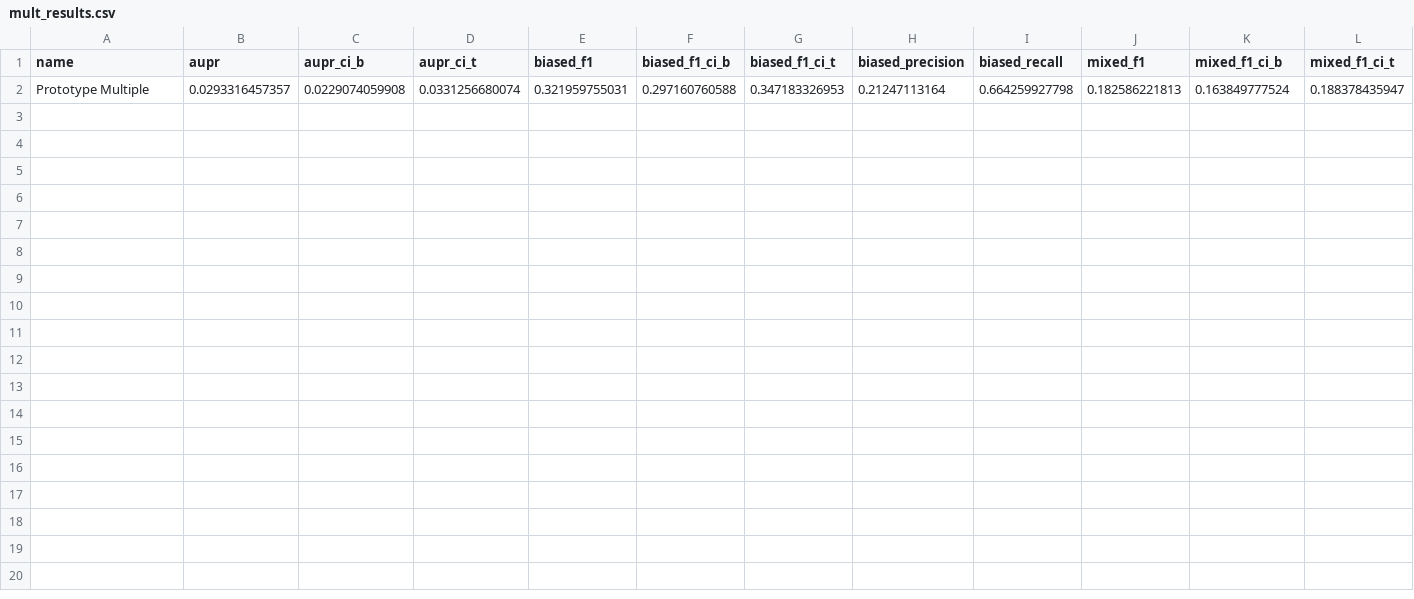
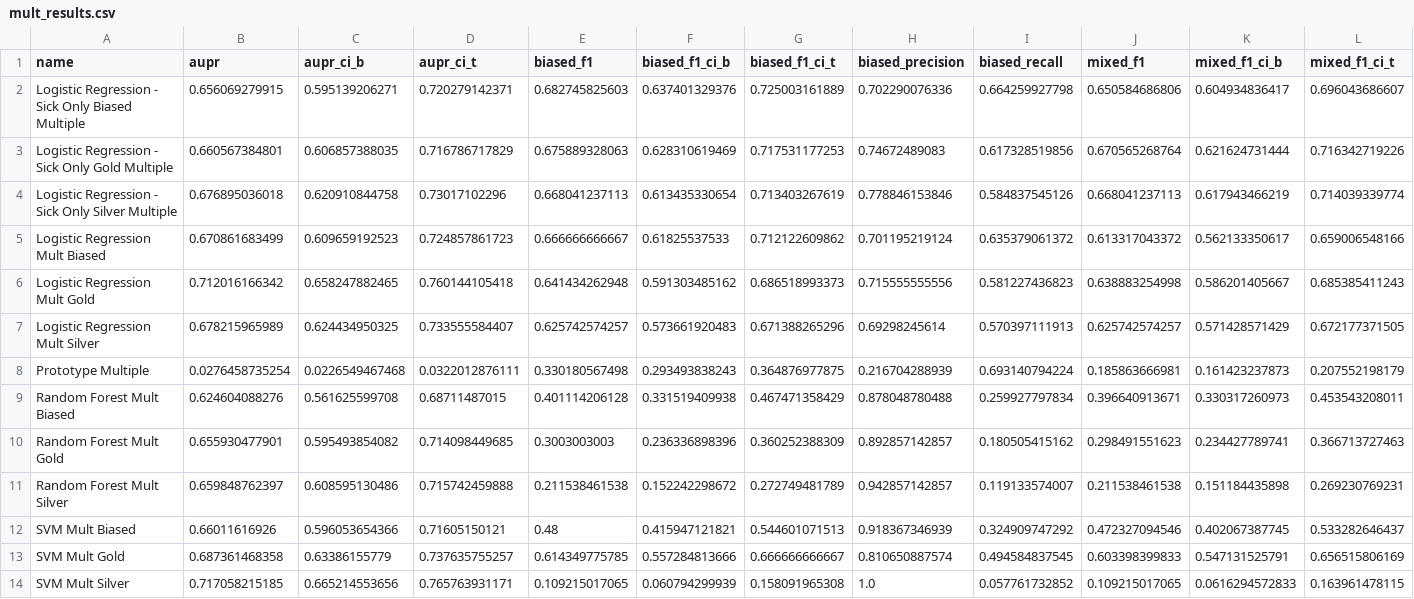
Before and after one commit to cu-publichealth/FoodborneML, a CSV file: jamia_2017/mult_results.csv, drawn as a sheet; only a part is shown; removed rows and columns are numbered as before the commit, all else as after; rows hold the shown columns only; the diff names each change by its address in the sheet, - before the commit and + after, or states it on an @@ line.

Commit message:
offical results for real this time

```diff
--- a/jamia_2017/mult_results.csv
+++ b/jamia_2017/mult_results.csv
-row 2: Prototype Multiple | 0.0293316457357 | 0.0229074059908 | 0.0331256680074 | 0.321959755031 | 0.297160760588 | 0.347183326953 | 0.21247113164 | 0.664259927798 | 0.182586221813 | 0.163849777524 | 0.188378435947
+row 2: Logistic Regression - Sick Only Biased Multiple | 0.656069279915 | 0.595139206271 | 0.720279142371 | 0.682745825603 | 0.637401329376 | 0.725003161889 | 0.702290076336 | 0.664259927798 | 0.650584686806 | 0.604934836417 | 0.696043686607
+row 3: Logistic Regression - Sick Only Gold Multiple | 0.660567384801 | 0.606857388035 | 0.716786717829 | 0.675889328063 | 0.628310619469 | 0.717531177253 | 0.74672489083 | 0.617328519856 | 0.670565268764 | 0.621624731444 | 0.716342719226
+row 4: Logistic Regression - Sick Only Silver Multiple | 0.676895036018 | 0.620910844758 | 0.73017102296 | 0.668041237113 | 0.613435330654 | 0.713403267619 | 0.778846153846 | 0.584837545126 | 0.668041237113 | 0.617943466219 | 0.714039339774
+row 5: Logistic Regression Mult Biased | 0.670861683499 | 0.609659192523 | 0.724857861723 | 0.666666666667 | 0.61825537533 | 0.712122609862 | 0.701195219124 | 0.635379061372 | 0.613317043372 | 0.562133350617 | 0.659006548166
+row 6: Logistic Regression Mult Gold | 0.712016166342 | 0.658247882465 | 0.760144105418 | 0.641434262948 | 0.591303485162 | 0.686518993373 | 0.715555555556 | 0.581227436823 | 0.638883254998 | 0.586201405667 | 0.685385411243
+row 7: Logistic Regression Mult Silver | 0.678215965989 | 0.624434950325 | 0.733555584407 | 0.625742574257 | 0.573661920483 | 0.671388265296 | 0.69298245614 | 0.570397111913 | 0.625742574257 | 0.571428571429 | 0.672177371505
+row 8: Prototype Multiple | 0.0276458735254 | 0.0226549467468 | 0.0322012876111 | 0.330180567498 | 0.293493838243 | 0.364876977875 | 0.216704288939 | 0.693140794224 | 0.185863666981 | 0.161423237873 | 0.207552198179
+row 9: Random Forest Mult Biased | 0.624604088276 | 0.561625599708 | 0.68711487015 | 0.401114206128 | 0.331519409938 | 0.467471358429 | 0.878048780488 | 0.259927797834 | 0.396640913671 | 0.330317260973 | 0.453543208011
+row 10: Random Forest Mult Gold | 0.655930477901 | 0.595493854082 | 0.714098449685 | 0.3003003003 | 0.236336898396 | 0.360252388309 | 0.892857142857 | 0.180505415162 | 0.298491551623 | 0.234427789741 | 0.366713727463
+row 11: Random Forest Mult Silver | 0.659848762397 | 0.608595130486 | 0.715742459888 | 0.211538461538 | 0.152242298672 | 0.272749481789 | 0.942857142857 | 0.119133574007 | 0.211538461538 | 0.151184435898 | 0.269230769231
+row 12: SVM Mult Biased | 0.66011616926 | 0.596053654366 | 0.71605150121 | 0.48 | 0.415947121821 | 0.544601071513 | 0.918367346939 | 0.324909747292 | 0.472327094546 | 0.402067387745 | 0.533282646437
+row 13: SVM Mult Gold | 0.687361468358 | 0.63386155779 | 0.737635755257 | 0.614349775785 | 0.557284813666 | 0.666666666667 | 0.810650887574 | 0.494584837545 | 0.603398399833 | 0.547131525791 | 0.656515806169
+row 14: SVM Mult Silver | 0.717058215185 | 0.665214553656 | 0.765763931171 | 0.109215017065 | 0.060794299939 | 0.158091965308 | 1.0 | 0.057761732852 | 0.109215017065 | 0.0616294572833 | 0.163961478115
```
Also changed, not shown: jamia_2017/sick_results.csv, 39 other files.
